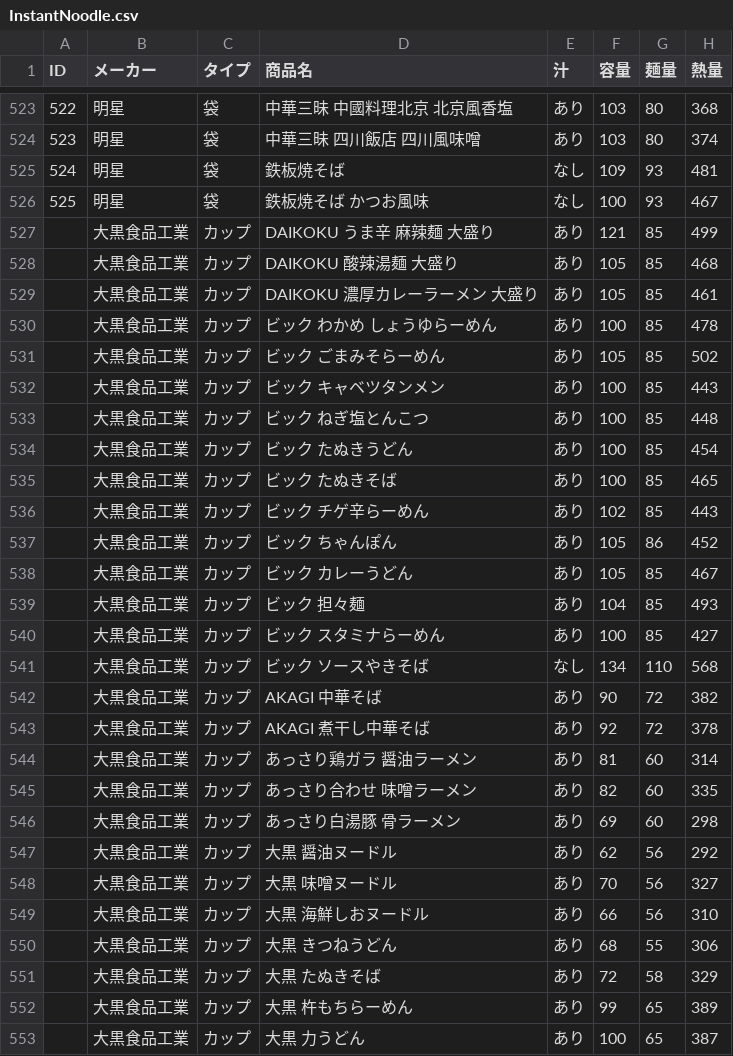
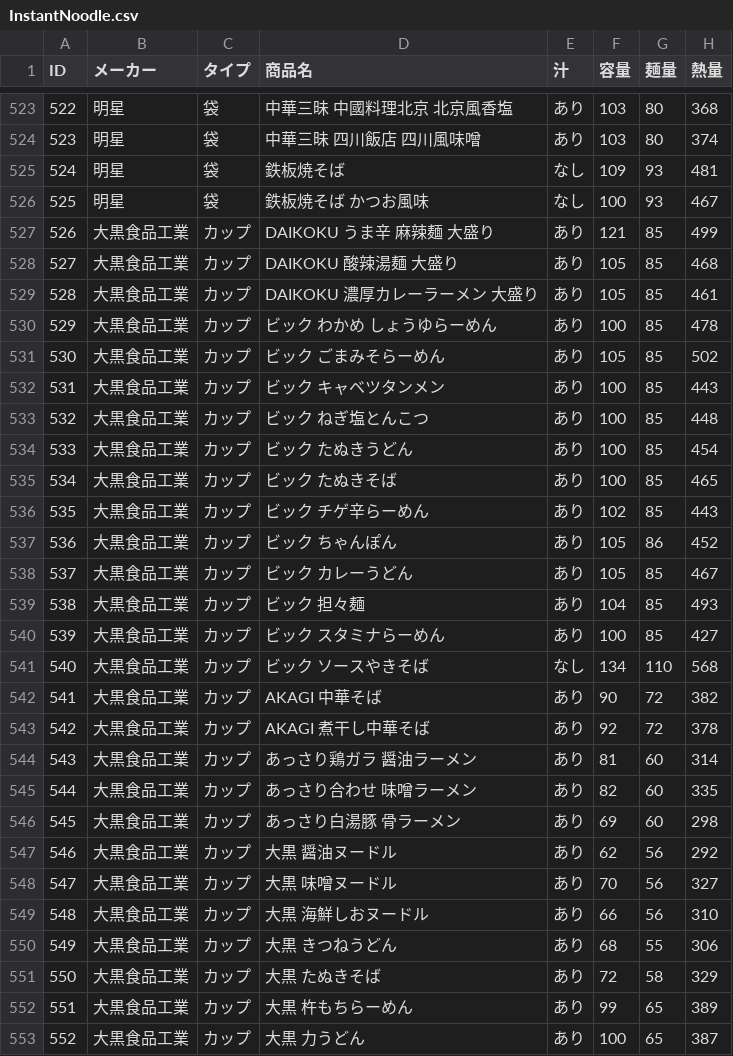
Before and after one commit to JaehyunSong/InstantNoodle, a CSV file: InstantNoodle.csv, drawn as a sheet; only a part is shown, gaps mark what is left out; the diff covers the shown part only; the diff names each change by its address in the sheet, - before the commit and + after, or states it on an @@ line.

```diff
--- a/InstantNoodle.csv
+++ b/InstantNoodle.csv
-A527 (ID): (empty)
+A527 (ID): 526
-A528 (ID): (empty)
+A528 (ID): 527
-A529 (ID): (empty)
+A529 (ID): 528
-A530 (ID): (empty)
+A530 (ID): 529
-A531 (ID): (empty)
+A531 (ID): 530
-A532 (ID): (empty)
+A532 (ID): 531
-A533 (ID): (empty)
+A533 (ID): 532
-A534 (ID): (empty)
+A534 (ID): 533
-A535 (ID): (empty)
+A535 (ID): 534
-A536 (ID): (empty)
+A536 (ID): 535
-A537 (ID): (empty)
+A537 (ID): 536
-A538 (ID): (empty)
+A538 (ID): 537
-A539 (ID): (empty)
+A539 (ID): 538
-A540 (ID): (empty)
+A540 (ID): 539
-A541 (ID): (empty)
+A541 (ID): 540
-A542 (ID): (empty)
+A542 (ID): 541
-A543 (ID): (empty)
+A543 (ID): 542
-A544 (ID): (empty)
+A544 (ID): 543
-A545 (ID): (empty)
+A545 (ID): 544
-A546 (ID): (empty)
+A546 (ID): 545
-A547 (ID): (empty)
+A547 (ID): 546
-A548 (ID): (empty)
+A548 (ID): 547
-A549 (ID): (empty)
+A549 (ID): 548
-A550 (ID): (empty)
+A550 (ID): 549
-A551 (ID): (empty)
+A551 (ID): 550
-A552 (ID): (empty)
+A552 (ID): 551
-A553 (ID): (empty)
+A553 (ID): 552
```
Also changed, not shown: 11 edited cells elsewhere in this file, 1 other file.
